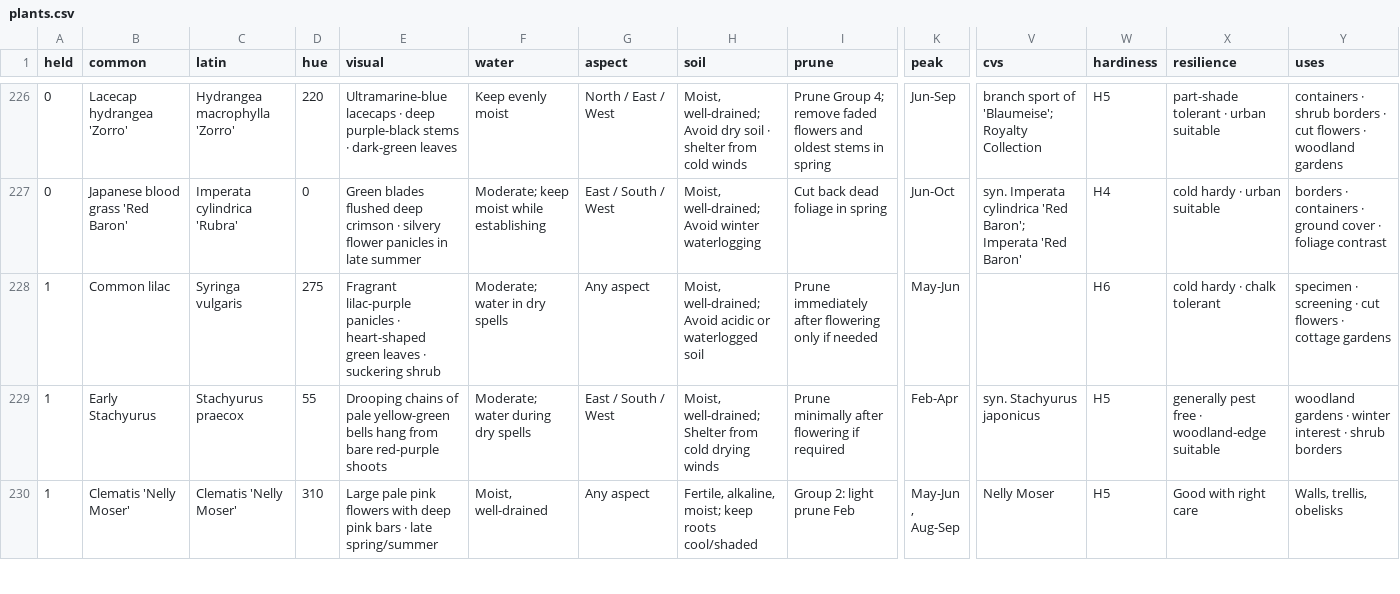
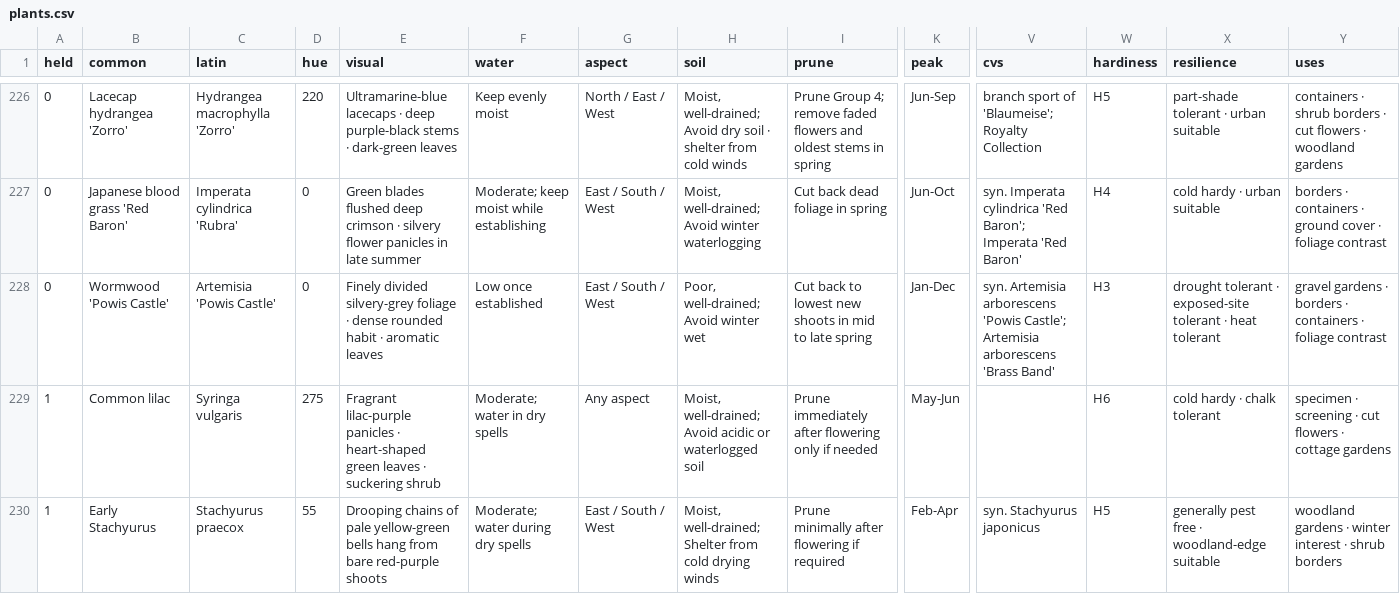
Before and after one commit to oscarhurman39-sys/Timber, a CSV file: plants.csv, drawn as a sheet; only a part is shown, gaps mark what is left out; the shorter side is filled out with more unchanged rows; rows hold the shown columns only; the diff names each change by its address in the sheet, - before the commit and + after, or states it on an @@ line.

```diff
--- a/plants.csv
+++ b/plants.csv
+row 228: 0 | Wormwood 'Powis Castle' | Artemisia 'Powis Castle' | 0 | Finely divided silvery-grey foliage · dense rounded habit · aromatic leaves | Low once established | East / South / West | Poor, well-drained; Avoid winter wet | Cut back to lowest new shoots in mid to late spring | Jan-Dec | syn. Artemisia arborescens 'Powis Castle'; Artemisia arborescens 'Brass Band' | H3 | drought tolerant · exposed-site tolerant · heat tolerant | gravel gardens · borders · containers · foliage contrast
```
Also changed, not shown: 8 other files.
